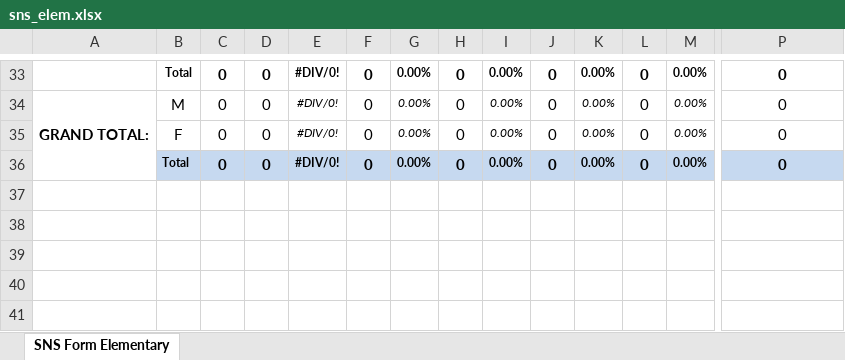
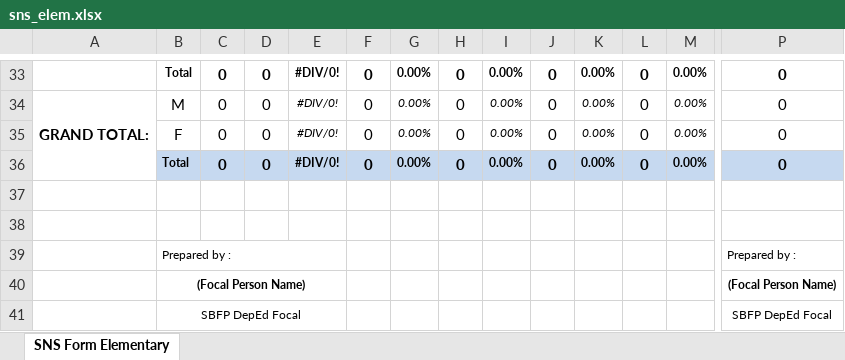
Before and after one commit to RobertoTupaz/sbfp_ao_system, an Excel workbook: public/exel/sns_elem.xlsx, sheet SNS Form Elementary, drawn as a sheet; only a part is shown, gaps mark what is left out; values as stored, in another font and other column widths than the file's, no borders; charts and pictures not drawn; rows hold the shown columns only; the diff names each change by its address in the sheet, - before the commit and + after, or states it on an @@ line.

```diff
--- a/public/exel/sns_elem.xlsx (sheet SNS Form Elementary)
+++ b/public/exel/sns_elem.xlsx (sheet SNS Form Elementary)
+row 37: (empty)
+row 38: (empty)
+row 39:  | Prepared by : |  |  |  |  |  |  |  |  |  |  |  | Prepared by :
+row 40:  | (Focal Person Name) |  |  |  |  |  |  |  |  |  |  |  | (Focal Person Name)
+row 41:  | SBFP DepEd Focal |  |  |  |  |  |  |  |  |  |  |  | SBFP DepEd Focal
```
Also changed, not shown: public/exel/sns_highschool.xlsx, 48 other files.
